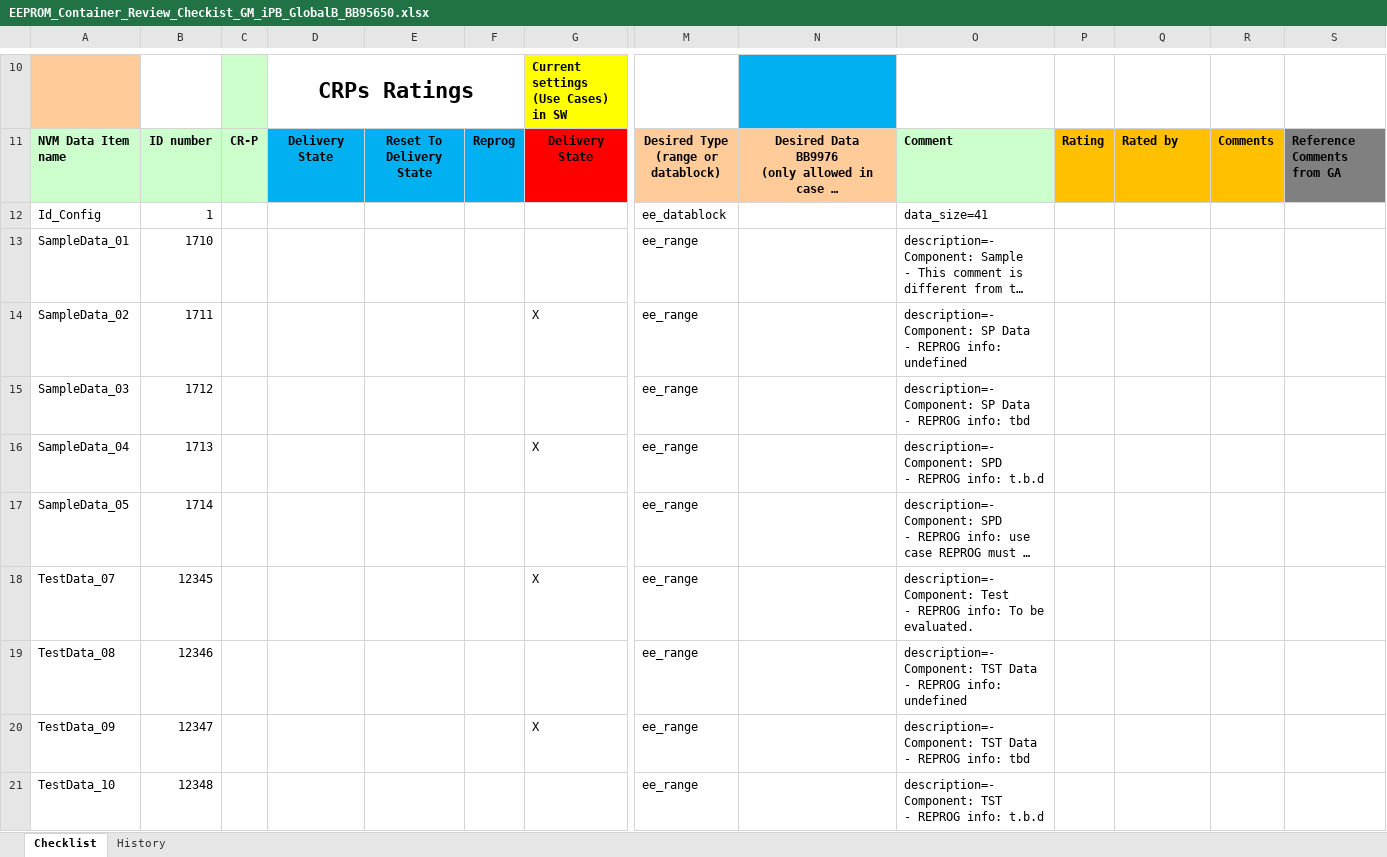
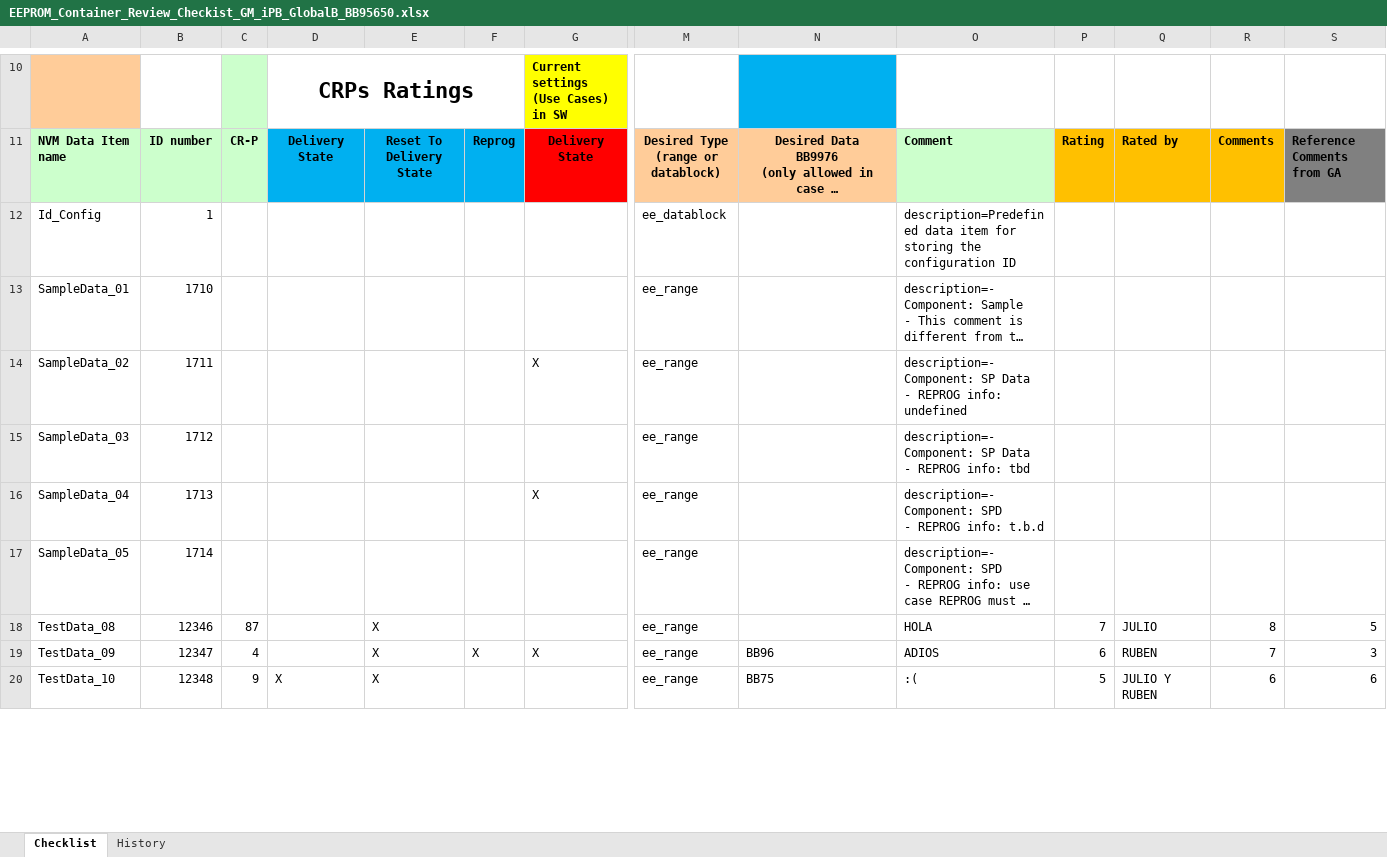
Before and after one commit to julioalmadaf/BOSCH-EEPROM-REPORT-GENERATOR, an Excel workbook: ExternalFiles/EEPROM_Container_Review_Checkist_GM_iPB_GlobalB_BB95650.xlsx, sheet Checklist, drawn as a sheet; only a part is shown, gaps mark what is left out; long unchanged cells end in …; values as stored, in another font and other column widths than the file's, no borders; removed rows and columns are numbered as before the commit, all else as after; rows hold the shown columns only; ↵ is a line break in a cell; the diff covers the shown part only; the diff names each change by its address in the sheet, - before the commit and + after, or states it on an @@ line.

Commit message:
[FIX]Correcion de algunos errores al rellenar excel

```diff
--- a/ExternalFiles/EEPROM_Container_Review_Checkist_GM_iPB_GlobalB_BB95650.xlsx (sheet Checklist)
+++ b/ExternalFiles/EEPROM_Container_Review_Checkist_GM_iPB_GlobalB_BB95650.xlsx (sheet Checklist)
-O12: data_size=41
+O12: description=Predefined data item for storing the configuration ID
-row 18: TestData_07 | 12345 |  |  |  |  | X | ee_range |  | description=- Component: Test ↵ - REPROG info: To be evaluated.
-C18: (empty)
+C18: 87
-E18:E20: (empty)
+E18:E20: X
-O18: description=- Component: TST Data ↵ - REPROG info: undefined
+O18: HOLA
-P18: (empty)
+P18: 7
-Q18: (empty)
+Q18: JULIO
-R18: (empty)
+R18: 8
-S18: (empty)
+S18: 5
-C19: (empty)
+C19: 4
-F19: (empty)
+F19: X
-N19: (empty)
+N19: BB96
-O19: description=- Component: TST Data ↵ - REPROG info: tbd
+O19: ADIOS
-P19: (empty)
+P19: 6
-Q19: (empty)
+Q19: RUBEN
-R19: (empty)
+R19: 7
-S19: (empty)
+S19: 3
-C20: (empty)
+C20: 9
-D20: (empty)
+D20: X
-N20: (empty)
+N20: BB75
-O20: description=- Component: TST ↵ - REPROG info: t.b.d
+O20: :(
-P20: (empty)
+P20: 5
-Q20: (empty)
+Q20: JULIO Y RUBEN
-R20: (empty)
+R20: 6
-S20: (empty)
+S20: 6
```
Also changed, not shown: 1 added row, 1 removed row and 12 edited cells elsewhere in this sheet, ExternalFiles/EEPROM_Container_Review_Checkist_GM_iPB_GlobalB_BB95659.xlsx, 3 other files.
